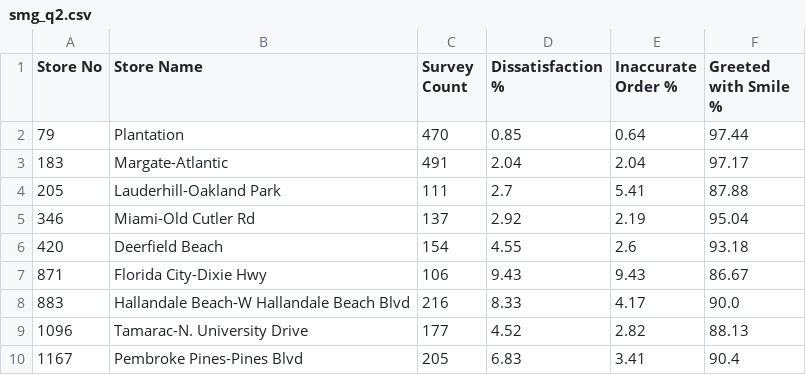
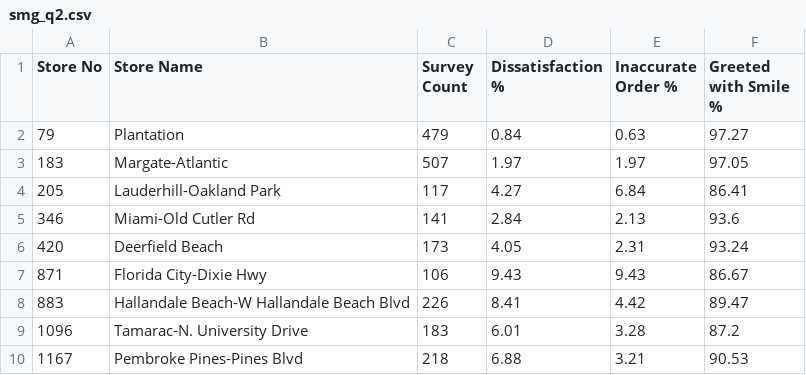
Before and after one commit to StephenOrjales/fl-wingmen-dashboard, a CSV file: data/smg_q2.csv, drawn as a sheet; only a part is shown; the diff covers the shown part only.

```diff
--- a/data/smg_q2.csv
+++ b/data/smg_q2.csv
@@ -1,10 +1,10 @@
 Store No,Store Name,Survey Count,Dissatisfaction %,Inaccurate Order %,Greeted with Smile %
-79,Plantation,470,0.85,0.64,97.44
-183,Margate-Atlantic,491,2.04,2.04,97.17
-205,Lauderhill-Oakland Park,111,2.7,5.41,87.88
-346,Miami-Old Cutler Rd,137,2.92,2.19,95.04
-420,Deerfield Beach,154,4.55,2.6,93.18
+79,Plantation,479,0.84,0.63,97.27
+183,Margate-Atlantic,507,1.97,1.97,97.05
+205,Lauderhill-Oakland Park,117,4.27,6.84,86.41
+346,Miami-Old Cutler Rd,141,2.84,2.13,93.6
+420,Deerfield Beach,173,4.05,2.31,93.24
 871,Florida City-Dixie Hwy,106,9.43,9.43,86.67
-883,Hallandale Beach-W Hallandale Beach Blvd,216,8.33,4.17,90.0
-1096,Tamarac-N. University Drive,177,4.52,2.82,88.13
-1167,Pembroke Pines-Pines Blvd,205,6.83,3.41,90.4
+883,Hallandale Beach-W Hallandale Beach Blvd,226,8.41,4.42,89.47
+1096,Tamarac-N. University Drive,183,6.01,3.28,87.2
+1167,Pembroke Pines-Pines Blvd,218,6.88,3.21,90.53
```
Also changed, not shown: 115 edited cells elsewhere in this file, data/flavorlab.csv.
